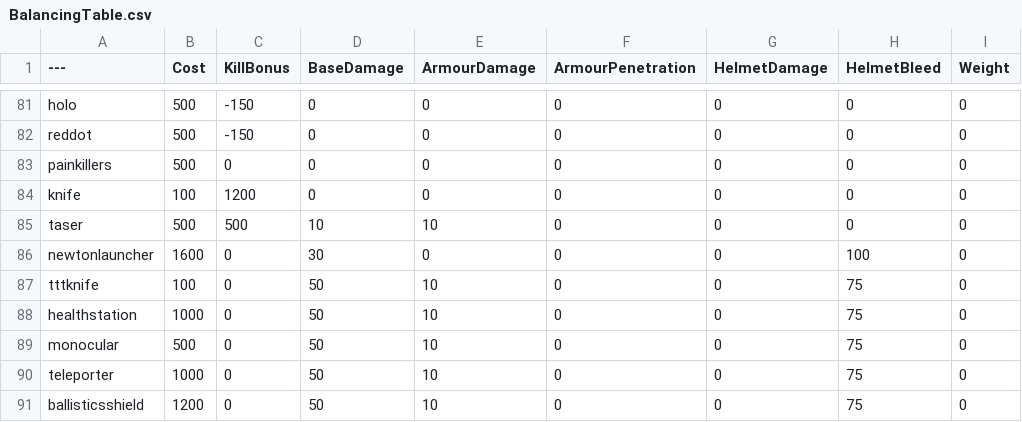
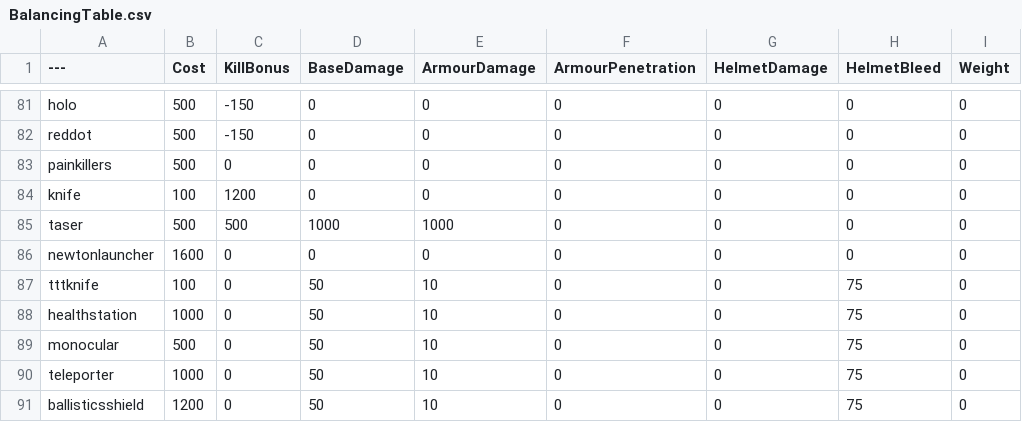
Before and after one commit to gdfghdfhdfh/BalancingTable2.0, a CSV file: BalancingTable.csv, drawn as a sheet; only a part is shown, gaps mark what is left out; the diff covers the shown part only; the diff names each change by its address in the sheet, - before the commit and + after, or states it on an @@ line.

```diff
--- a/BalancingTable.csv
+++ b/BalancingTable.csv
-D85 (BaseDamage): 10
+D85 (BaseDamage): 1000
-E85 (ArmourDamage): 10
+E85 (ArmourDamage): 1000
-D86 (BaseDamage): 30
+D86 (BaseDamage): 0
-H86 (HelmetBleed): 100
+H86 (HelmetBleed): 0
```
Also changed, not shown: 31 edited cells elsewhere in this file.
